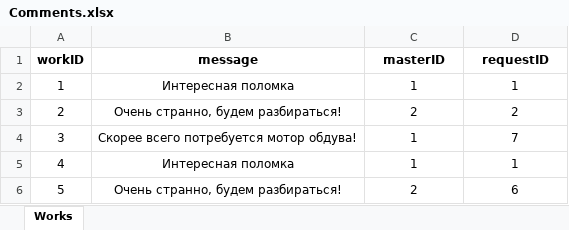
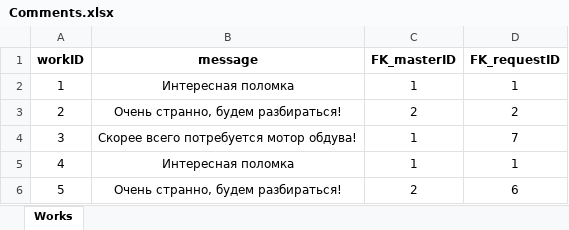
Before and after one commit to KsanderX/VKI_Course3, an Excel workbook: 1_semester/Support_and_testing_of_software_modules/Lab1/БД/Comments.xlsx, sheet Works, drawn as a sheet; values as stored, in another font and other column widths than the file's, no borders; the diff names each change by its address in the sheet, - before the commit and + after, or states it on an @@ line.

```diff
--- a/1_semester/Support_and_testing_of_software_modules/Lab1/БД/Comments.xlsx (sheet Works)
+++ b/1_semester/Support_and_testing_of_software_modules/Lab1/БД/Comments.xlsx (sheet Works)
-C1: masterID
+C1: FK_masterID
-D1: requestID
+D1: FK_requestID
```
Also changed, not shown: 1_semester/Support_and_testing_of_software_modules/Lab1/БД/RepairParts.xlsx, 1_semester/Support_and_testing_of_software_modules/Lab1/БД/RequestStatus.xlsx, 3 other files.
